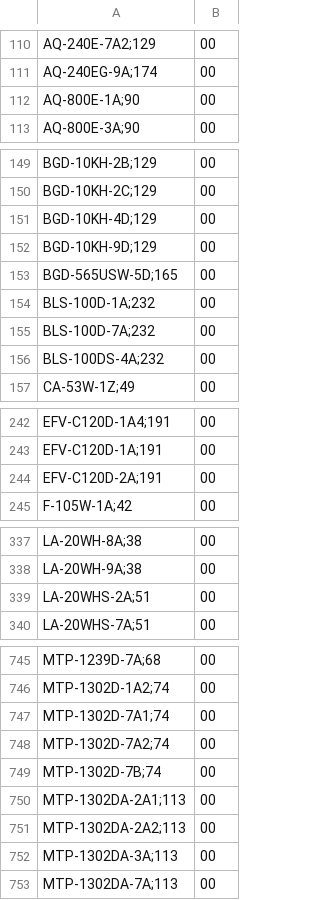
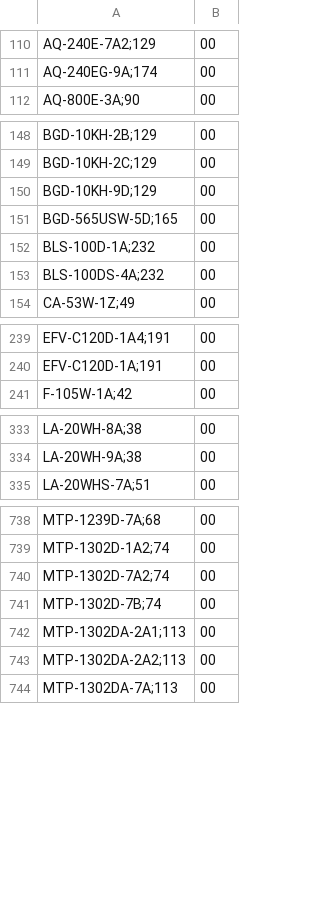
Before and after one commit to DaihatsuHub/CATALOGO-RELOJES-CASIO, a CSV file: stock.csv, drawn as a sheet; only a part is shown, gaps mark what is left out; removed rows and columns are numbered as before the commit, all else as after; the diff covers the shown part only; the diff names each change by its address in the sheet, - before the commit and + after, or states it on an @@ line.

Commit message:
Add files via upload

```diff
--- a/stock.csv
+++ b/stock.csv
-row 112: AQ-800E-1A;90 | 00
-row 151: BGD-10KH-4D;129 | 00
-row 155: BLS-100D-7A;232 | 00
-row 244: EFV-C120D-2A;191 | 00
-row 339: LA-20WHS-2A;51 | 00
-row 747: MTP-1302D-7A1;74 | 00
-row 752: MTP-1302DA-3A;113 | 00
```
Also changed, not shown: 1 added row and 5 removed rows elsewhere in this file.
